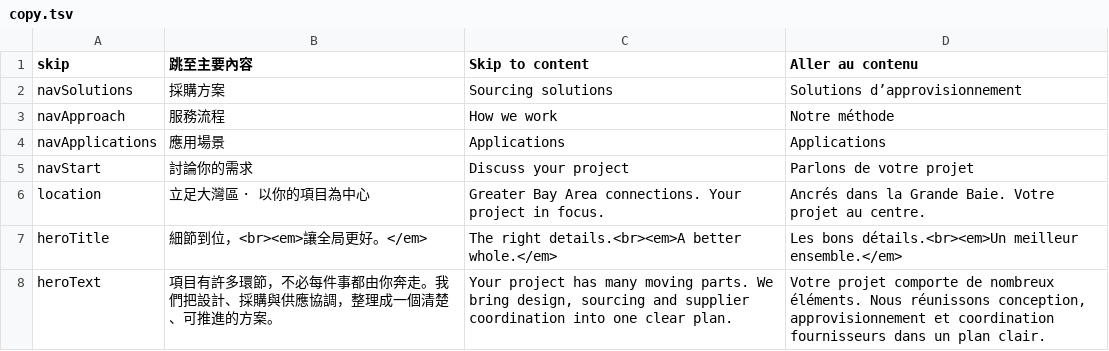
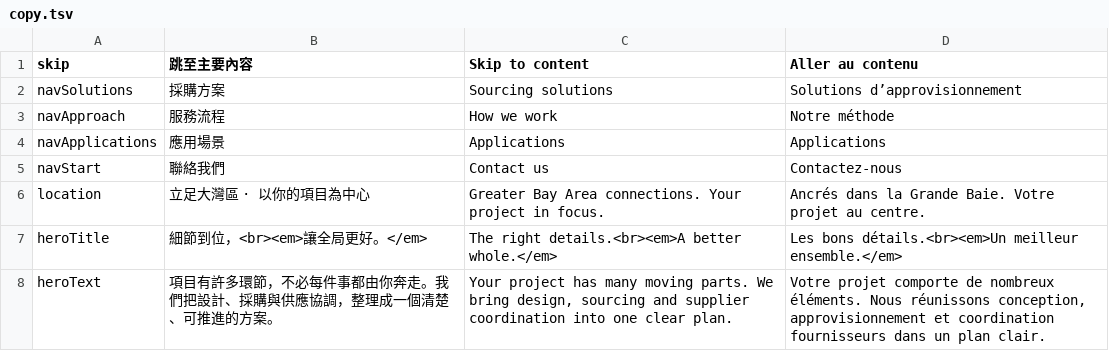
Before and after one commit to DLo-cloud/honghai-landing-site, a TSV file: src/copy.tsv, drawn as a sheet; only a part is shown.

Commit message:
Add dedicated contact pages to the three language editions

```diff
--- a/src/copy.tsv
+++ b/src/copy.tsv
@@ -4,3 +4,3 @@ navApproach|服務流程|How we work|Notre méthode
 navApplications|應用場景|Applications|Applications
-navStart|討論你的需求|Discuss your project|Parlons de votre projet
+navStart|聯絡我們|Contact us|Contactez-nous
 location|立足大灣區 · 以你的項目為中心|Greater Bay Area connections. Your project in focus.|Ancrés dans la Grande Baie. Votre projet au centre.
```
Also changed, not shown: 17 other files.
